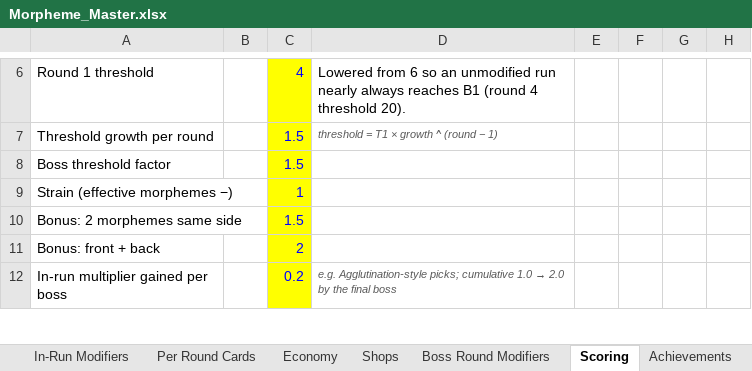
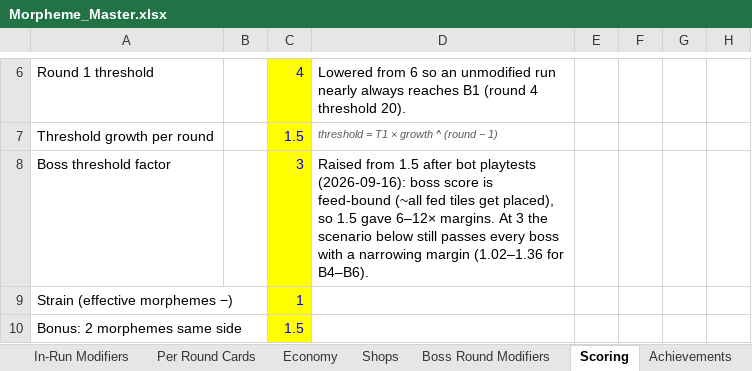
Before and after one commit to batkiss27/morpheme-prototype, an Excel workbook: Morpheme_Master.xlsx, sheet Scoring, drawn as a sheet; only a part is shown, gaps mark what is left out; the shorter side is filled out with more unchanged rows; values as stored, in another font and other column widths than the file's, no borders; the diff names each change by its address in the sheet, - before the commit and + after, or states it on an @@ line.

```diff
--- a/Morpheme_Master.xlsx (sheet Scoring)
+++ b/Morpheme_Master.xlsx (sheet Scoring)
-C8: 1.5
+C8: 3
-D8: (empty)
+D8: Raised from 1.5 after bot playtests (2026-09-16): boss score is feed-bound (~all fed tiles get placed), so 1.5 gave 6–12× margins. At 3 the scenario below still passes every boss with a narrowing margin (1.02–1.36 for B4–B6).
```
Also changed, not shown: sheet In-Run Modifiers, sheet Shops, 39 other files.
